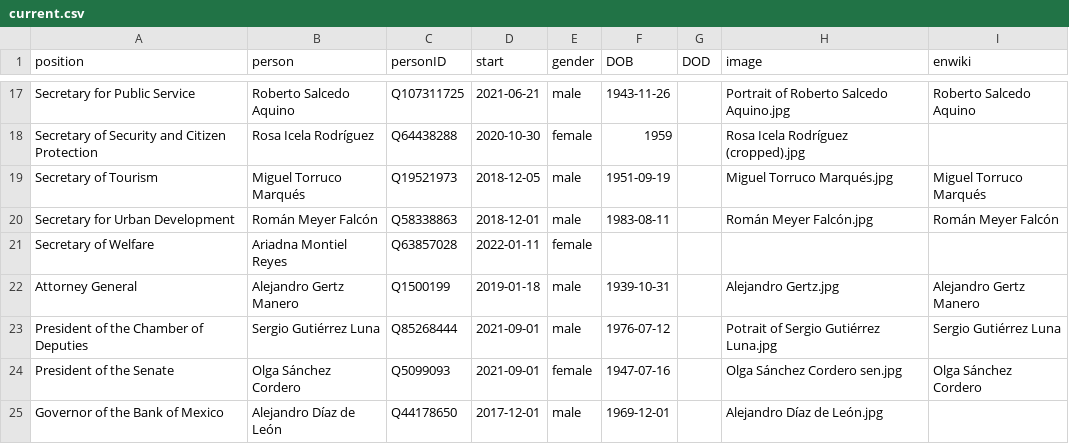
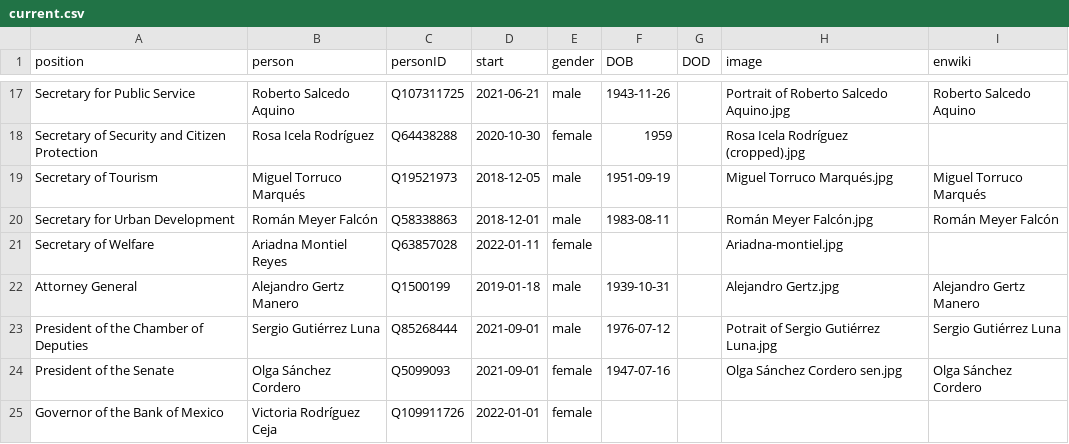
Before and after one commit to every-politician-scrapers/mexico-ministers, a CSV file: html/current.csv, drawn as a sheet; only a part is shown, gaps mark what is left out.

```diff
--- a/html/current.csv
+++ b/html/current.csv
@@ -20,3 +20,3 @@ Secretary of Tourism,Miguel Torruco Marqués,Q19521973,2018-12-05,male,1951-09-1
 Secretary for Urban Development,Román Meyer Falcón,Q58338863,2018-12-01,male,1983-08-11,,Román Meyer Falcón.jpg,Román Meyer Falcón
-Secretary of Welfare,Ariadna Montiel Reyes,Q63857028,2022-01-11,female,,,,
+Secretary of Welfare,Ariadna Montiel Reyes,Q63857028,2022-01-11,female,,,Ariadna-montiel.jpg,
 Attorney General,Alejandro Gertz Manero,Q1500199,2019-01-18,male,1939-10-31,,Alejandro Gertz.jpg,Alejandro Gertz Manero
@@ -24,2 +24,2 @@ President of the Chamber of Deputies,Sergio Gutiérrez Luna,Q85268444,2021-09-01
 President of the Senate,Olga Sánchez Cordero,Q5099093,2021-09-01,female,1947-07-16,,Olga Sánchez Cordero sen.jpg,Olga Sánchez Cordero
-Governor of the Bank of Mexico,Alejandro Díaz de León,Q44178650,2017-12-01,male,1969-12-01,,Alejandro Díaz de León.jpg,
+Governor of the Bank of Mexico,Victoria Rodríguez Ceja,Q109911726,2022-01-01,female,,,,
```
Also changed, not shown: html/holders21.csv, 1 other file.
